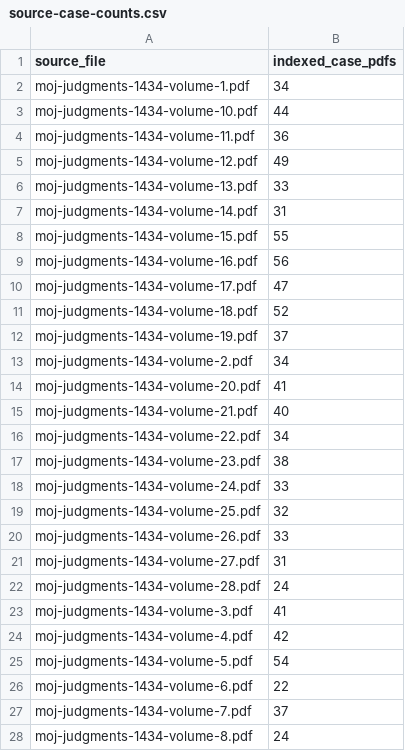
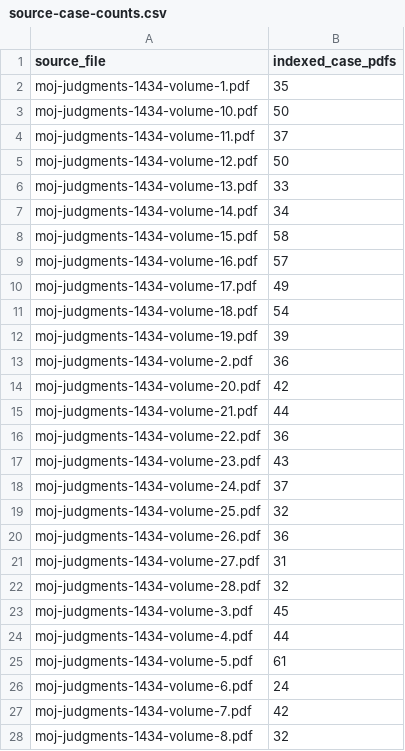
Before and after one commit to drrabab-almobi-dot/smart-legal-researcher-archive, a CSV file: manifests/collector/source-case-counts.csv, drawn as a sheet; only a part is shown; the diff covers the shown part only.

```diff
--- a/manifests/collector/source-case-counts.csv
+++ b/manifests/collector/source-case-counts.csv
@@ -1,28 +1,28 @@
 source_file,indexed_case_pdfs
-moj-judgments-1434-volume-1.pdf,34
-moj-judgments-1434-volume-10.pdf,44
-moj-judgments-1434-volume-11.pdf,36
-moj-judgments-1434-volume-12.pdf,49
+moj-judgments-1434-volume-1.pdf,35
+moj-judgments-1434-volume-10.pdf,50
+moj-judgments-1434-volume-11.pdf,37
+moj-judgments-1434-volume-12.pdf,50
 moj-judgments-1434-volume-13.pdf,33
-moj-judgments-1434-volume-14.pdf,31
-moj-judgments-1434-volume-15.pdf,55
-moj-judgments-1434-volume-16.pdf,56
-moj-judgments-1434-volume-17.pdf,47
-moj-judgments-1434-volume-18.pdf,52
-moj-judgments-1434-volume-19.pdf,37
-moj-judgments-1434-volume-2.pdf,34
-moj-judgments-1434-volume-20.pdf,41
-moj-judgments-1434-volume-21.pdf,40
-moj-judgments-1434-volume-22.pdf,34
-moj-judgments-1434-volume-23.pdf,38
-moj-judgments-1434-volume-24.pdf,33
+moj-judgments-1434-volume-14.pdf,34
+moj-judgments-1434-volume-15.pdf,58
+moj-judgments-1434-volume-16.pdf,57
+moj-judgments-1434-volume-17.pdf,49
+moj-judgments-1434-volume-18.pdf,54
+moj-judgments-1434-volume-19.pdf,39
+moj-judgments-1434-volume-2.pdf,36
+moj-judgments-1434-volume-20.pdf,42
+moj-judgments-1434-volume-21.pdf,44
+moj-judgments-1434-volume-22.pdf,36
+moj-judgments-1434-volume-23.pdf,43
+moj-judgments-1434-volume-24.pdf,37
 moj-judgments-1434-volume-25.pdf,32
-moj-judgments-1434-volume-26.pdf,33
+moj-judgments-1434-volume-26.pdf,36
 moj-judgments-1434-volume-27.pdf,31
-moj-judgments-1434-volume-28.pdf,24
-moj-judgments-1434-volume-3.pdf,41
-moj-judgments-1434-volume-4.pdf,42
-moj-judgments-1434-volume-5.pdf,54
-moj-judgments-1434-volume-6.pdf,22
-moj-judgments-1434-volume-7.pdf,37
-moj-judgments-1434-volume-8.pdf,24
+moj-judgments-1434-volume-28.pdf,32
+moj-judgments-1434-volume-3.pdf,45
+moj-judgments-1434-volume-4.pdf,44
+moj-judgments-1434-volume-5.pdf,61
+moj-judgments-1434-volume-6.pdf,24
+moj-judgments-1434-volume-7.pdf,42
+moj-judgments-1434-volume-8.pdf,32
```
Also changed, not shown: 1 edited cell elsewhere in this file, manifests/collector/pending-case-duplicates.csv, manifests/collector/processing-log.csv, 24 other files.
